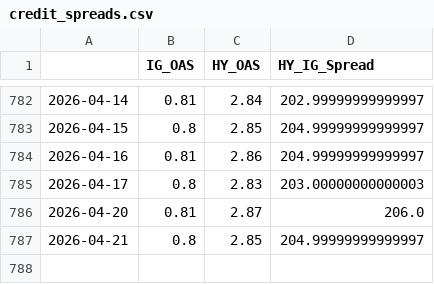
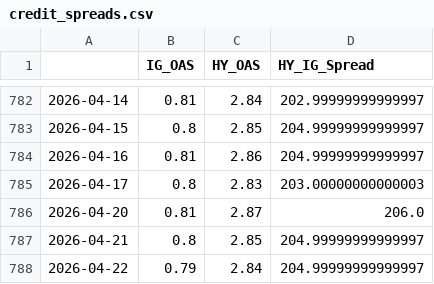
Before and after one commit to maxesser1776/mcf-dashboard, a CSV file: data/processed/credit_spreads.csv, drawn as a sheet; only a part is shown, gaps mark what is left out; the diff names each change by its address in the sheet, - before the commit and + after, or states it on an @@ line.

```diff
--- a/data/processed/credit_spreads.csv
+++ b/data/processed/credit_spreads.csv
+row 788: 2026-04-22 | 0.79 | 2.84 | 204.99999999999997
```
Also changed, not shown: data/processed/fed_liquidity.csv, data/processed/funding_stress.csv, 5 other files.
